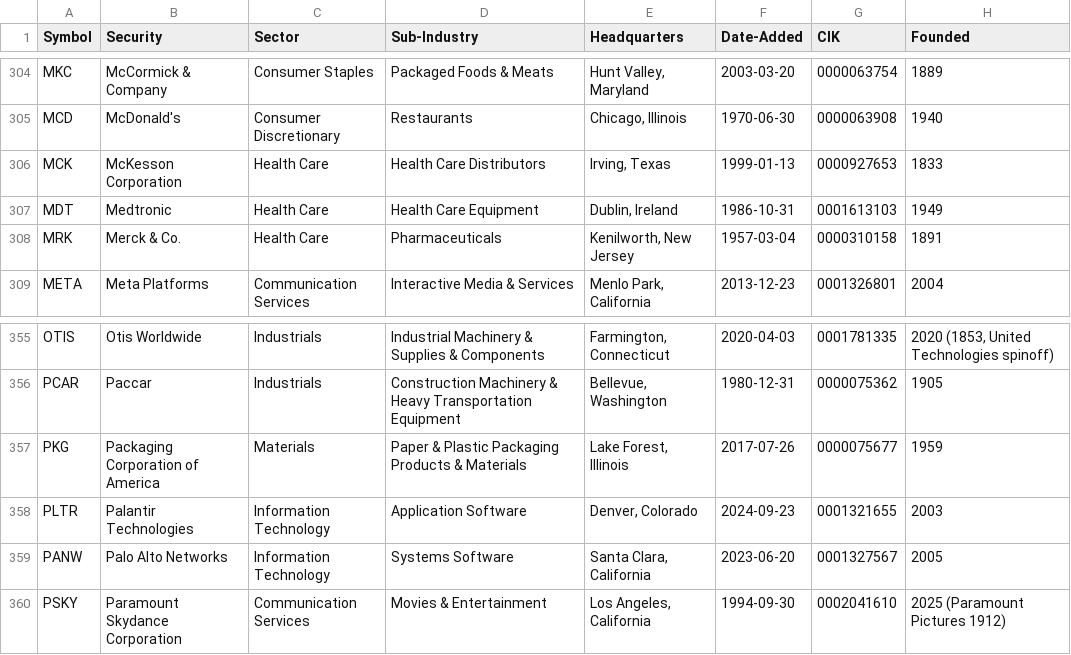
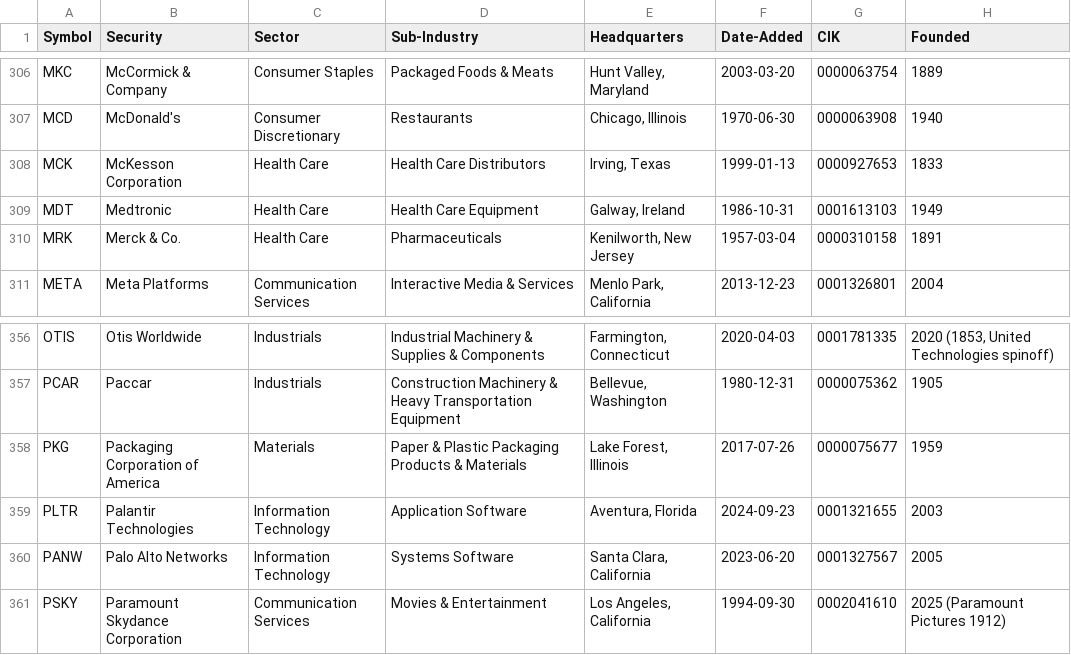
Before and after one commit to karlyoxall/SP500, a CSV file: data/sp500_companies.csv, drawn as a sheet; only a part is shown, gaps mark what is left out; the diff covers the shown part only.

```diff
--- a/data/sp500_companies.csv
+++ b/data/sp500_companies.csv
@@ -306,3 +308,3 @@ MCD,McDonald's,Consumer Discretionary,Restaurants,"Chicago, Illinois",1970-06-30
 MCK,McKesson Corporation,Health Care,Health Care Distributors,"Irving, Texas",1999-01-13,0000927653,1833
-MDT,Medtronic,Health Care,Health Care Equipment,"Dublin, Ireland",1986-10-31,0001613103,1949
+MDT,Medtronic,Health Care,Health Care Equipment,"Galway, Ireland",1986-10-31,0001613103,1949
 MRK,Merck & Co.,Health Care,Pharmaceuticals,"Kenilworth, New Jersey",1957-03-04,0000310158,1891
@@ -357,3 +358,3 @@ PCAR,Paccar,Industrials,Construction Machinery & Heavy Transportation Equipment,
 PKG,Packaging Corporation of America,Materials,Paper & Plastic Packaging Products & Materials,"Lake Forest, Illinois",2017-07-26,0000075677,1959
-PLTR,Palantir Technologies,Information Technology,Application Software,"Denver, Colorado",2024-09-23,0001321655,2003
+PLTR,Palantir Technologies,Information Technology,Application Software,"Aventura, Florida",2024-09-23,0001321655,2003
 PANW,Palo Alto Networks,Information Technology,Systems Software,"Santa Clara, California",2023-06-20,0001327567,2005
```
Also changed, not shown: 4 added rows, 4 removed rows and 2 edited cells elsewhere in this file, 1 other file.
